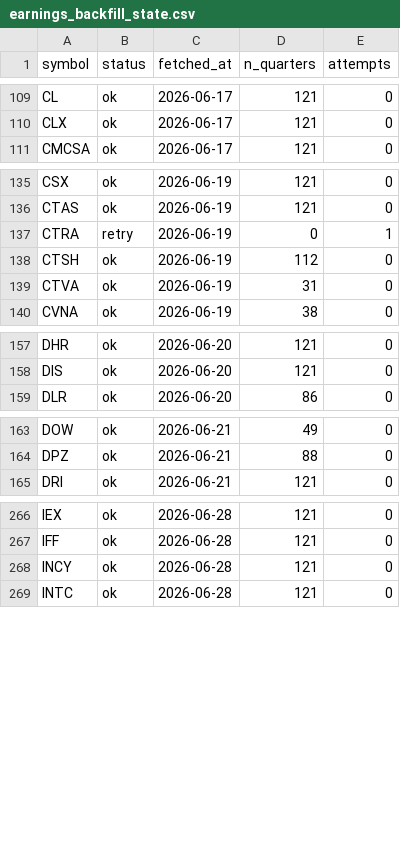
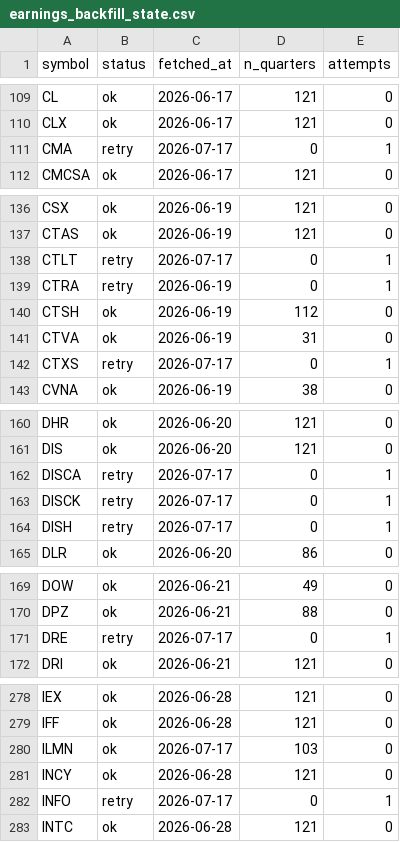
Before and after one commit to lithin45/swing-trading-usa, a CSV file: data/earnings_backfill_state.csv, drawn as a sheet; only a part is shown, gaps mark what is left out; the diff covers the shown part only; the diff names each change by its address in the sheet, - before the commit and + after, or states it on an @@ line.

```diff
--- a/data/earnings_backfill_state.csv
+++ b/data/earnings_backfill_state.csv
+row 111: CMA | retry | 2026-07-17 | 0 | 1
+row 138: CTLT | retry | 2026-07-17 | 0 | 1
+row 142: CTXS | retry | 2026-07-17 | 0 | 1
+row 162: DISCA | retry | 2026-07-17 | 0 | 1
+row 163: DISCK | retry | 2026-07-17 | 0 | 1
+row 164: DISH | retry | 2026-07-17 | 0 | 1
+row 171: DRE | retry | 2026-07-17 | 0 | 1
+row 280: ILMN | ok | 2026-07-17 | 103 | 0
+row 282: INFO | retry | 2026-07-17 | 0 | 1
```
Also changed, not shown: 6 added rows elsewhere in this file, data/earnings_dates.csv.
